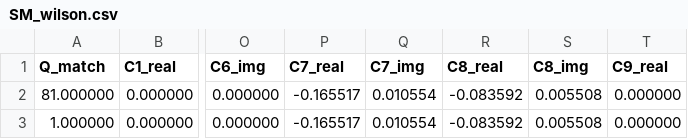
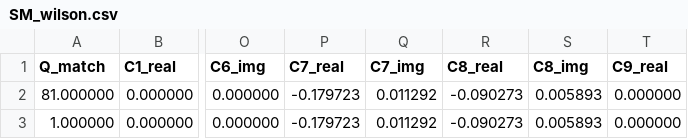
Before and after one commit to Hyperiso/Hyperiso, a CSV file: Assets/MartyTemp/SM_wilson.csv, drawn as a sheet; only a part is shown, gaps mark what is left out; the diff names each change by its address in the sheet, - before the commit and + after, or states it on an @@ line.

```diff
--- a/Assets/MartyTemp/SM_wilson.csv
+++ b/Assets/MartyTemp/SM_wilson.csv
-P2:P3 (C7_real): -0.165517
+P2:P3 (C7_real): -0.179723
-Q2:Q3 (C7_img): 0.010554
+Q2:Q3 (C7_img): 0.011292
-R2:R3 (C8_real): -0.083592
+R2:R3 (C8_real): -0.090273
-S2:S3 (C8_img): 0.005508
+S2:S3 (C8_img): 0.005893
```
Also changed, not shown: Assets/MartyTemp/libs/C7_SM/bin/paramlist.csv, Assets/MartyTemp/libs/C8_SM/bin/paramlist.csv, 10 other files.
